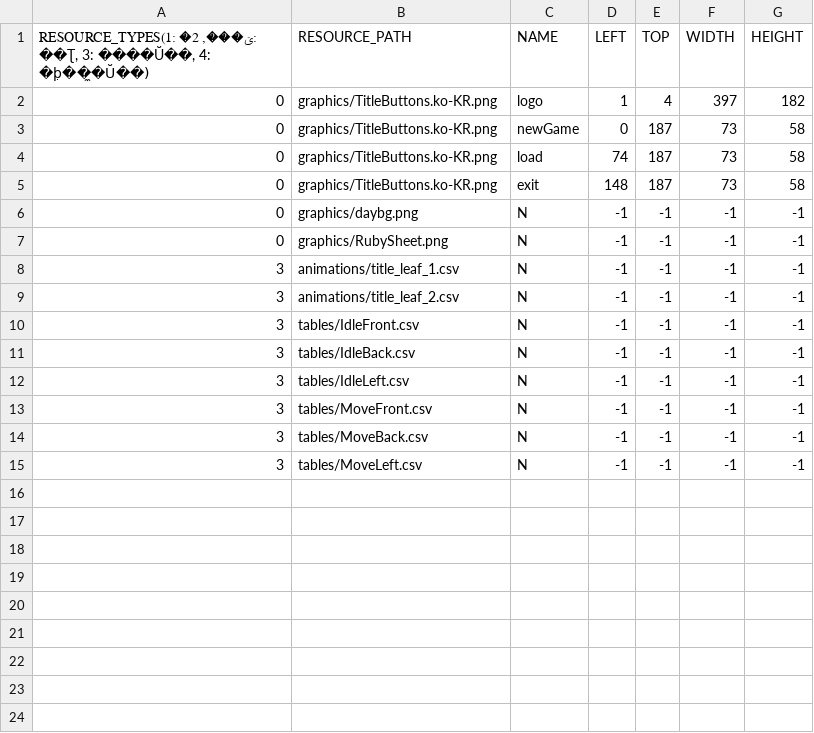
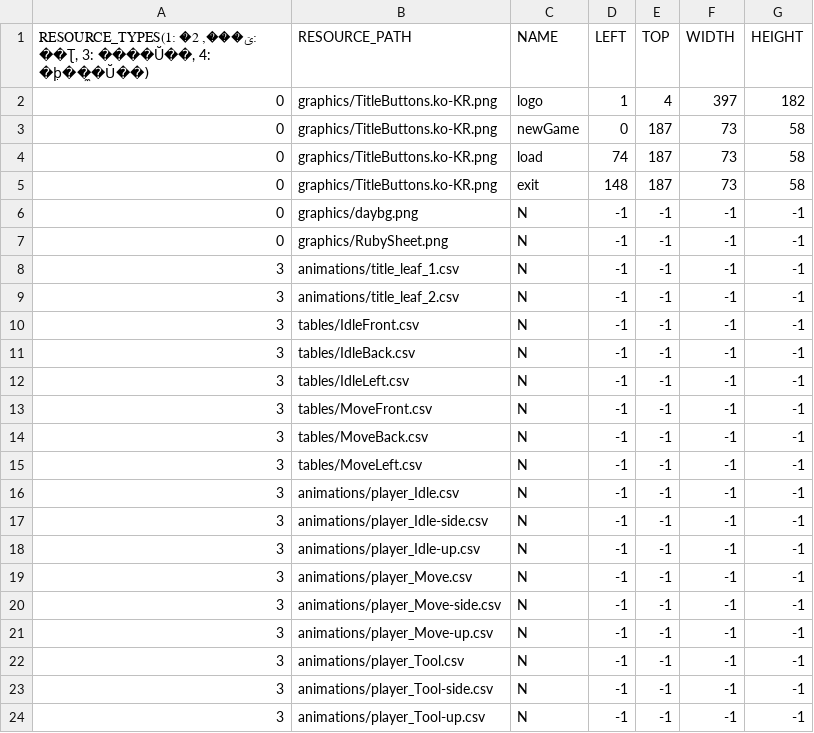
Before and after one commit to ulim0232/stardewvalley, a CSV file: stardewvalley-bin/scripts/defaultResourceList.csv, drawn as a sheet.

Commit message:
플레이어 애니메이션 csv파일추가, defaultResourceList.csv파일 내용 추가

```diff
--- a/stardewvalley-bin/scripts/defaultResourceList.csv
+++ b/stardewvalley-bin/scripts/defaultResourceList.csv
@@ -15 +15,10 @@
 3,tables/MoveLeft.csv,N,-1,-1,-1,-1
+3,animations/player_Idle.csv,N,-1,-1,-1,-1
+3,animations/player_Idle-side.csv,N,-1,-1,-1,-1
+3,animations/player_Idle-up.csv,N,-1,-1,-1,-1
+3,animations/player_Move.csv,N,-1,-1,-1,-1
+3,animations/player_Move-side.csv,N,-1,-1,-1,-1
+3,animations/player_Move-up.csv,N,-1,-1,-1,-1
+3,animations/player_Tool.csv,N,-1,-1,-1,-1
+3,animations/player_Tool-side.csv,N,-1,-1,-1,-1
+3,animations/player_Tool-up.csv,N,-1,-1,-1,-1
```
Also changed, not shown: 10 other files.
